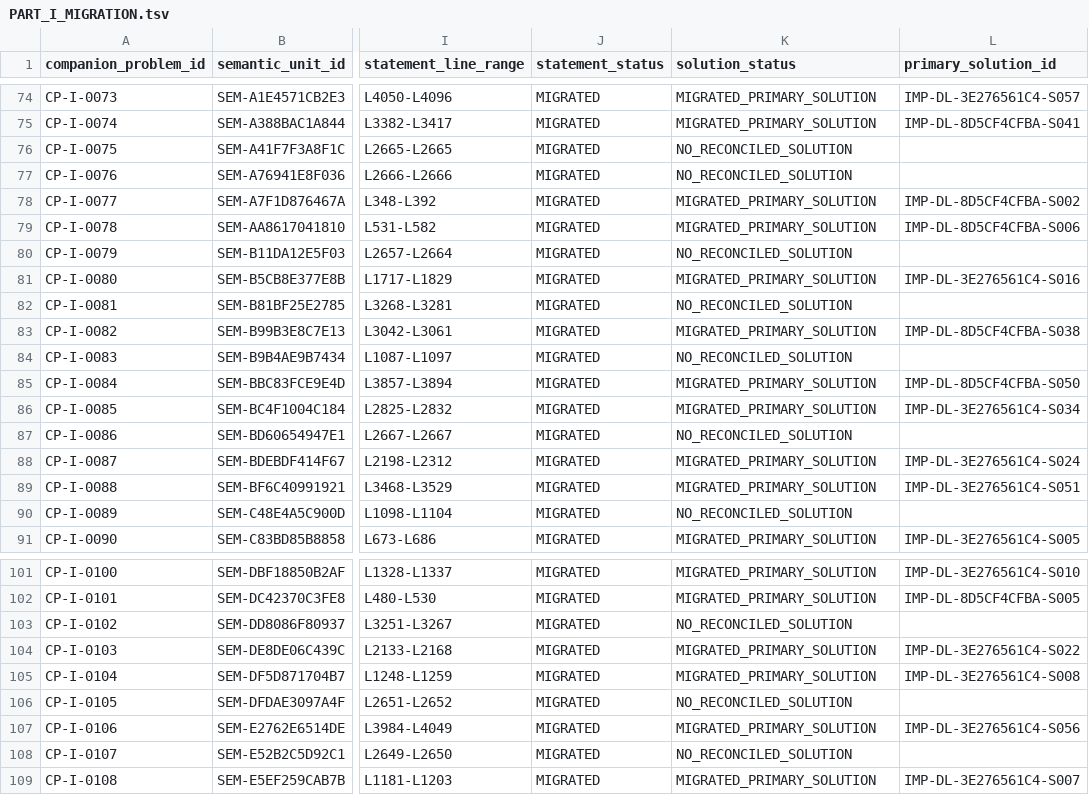
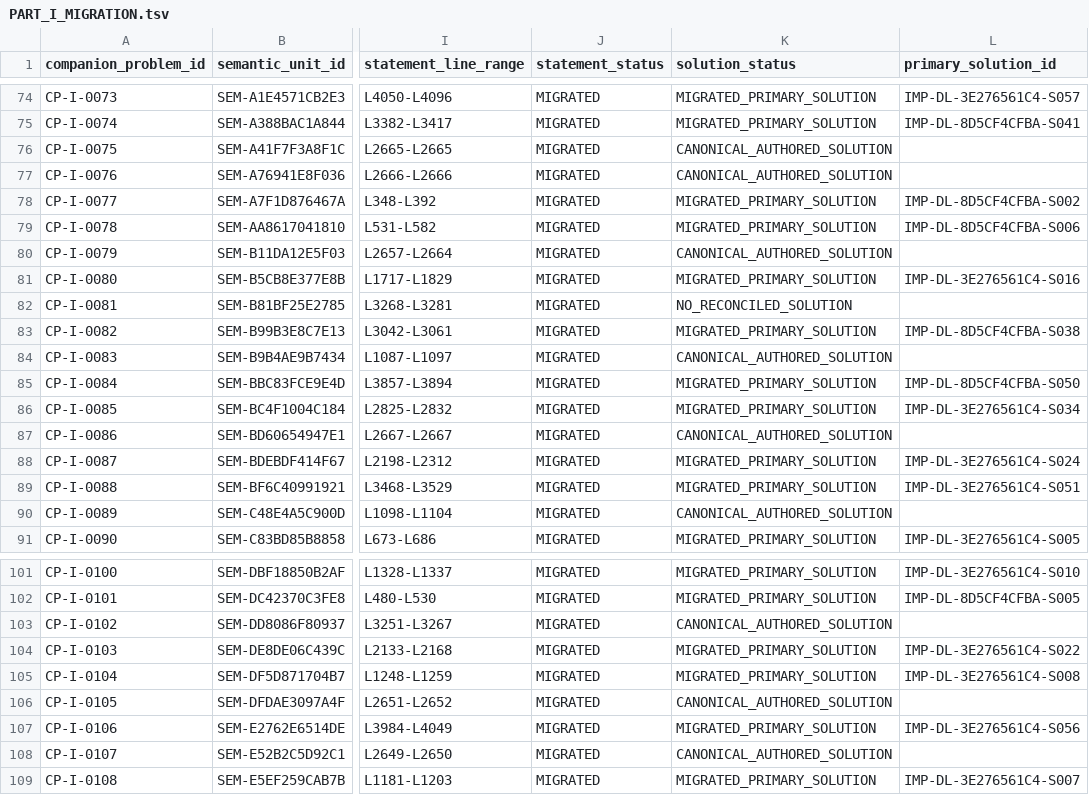
Before and after one commit to expert10000/math, a TSV file: books/companion_problems_solutions/metadata/PART_I_MIGRATION.tsv, drawn as a sheet; only a part is shown, gaps mark what is left out; the diff covers the shown part only; the diff names each change by its address in the sheet, - before the commit and + after, or states it on an @@ line.

```diff
--- a/books/companion_problems_solutions/metadata/PART_I_MIGRATION.tsv
+++ b/books/companion_problems_solutions/metadata/PART_I_MIGRATION.tsv
-K76:K77 (solution_status): NO_RECONCILED_SOLUTION
+K76:K77 (solution_status): CANONICAL_AUTHORED_SOLUTION
-K80 (solution_status): NO_RECONCILED_SOLUTION
+K80 (solution_status): CANONICAL_AUTHORED_SOLUTION
-K84 (solution_status): NO_RECONCILED_SOLUTION
+K84 (solution_status): CANONICAL_AUTHORED_SOLUTION
-K87 (solution_status): NO_RECONCILED_SOLUTION
+K87 (solution_status): CANONICAL_AUTHORED_SOLUTION
-K90 (solution_status): NO_RECONCILED_SOLUTION
+K90 (solution_status): CANONICAL_AUTHORED_SOLUTION
-K103 (solution_status): NO_RECONCILED_SOLUTION
+K103 (solution_status): CANONICAL_AUTHORED_SOLUTION
-K106 (solution_status): NO_RECONCILED_SOLUTION
+K106 (solution_status): CANONICAL_AUTHORED_SOLUTION
-K108 (solution_status): NO_RECONCILED_SOLUTION
+K108 (solution_status): CANONICAL_AUTHORED_SOLUTION
```
Also changed, not shown: 18 edited cells elsewhere in this file, 2 other files.
